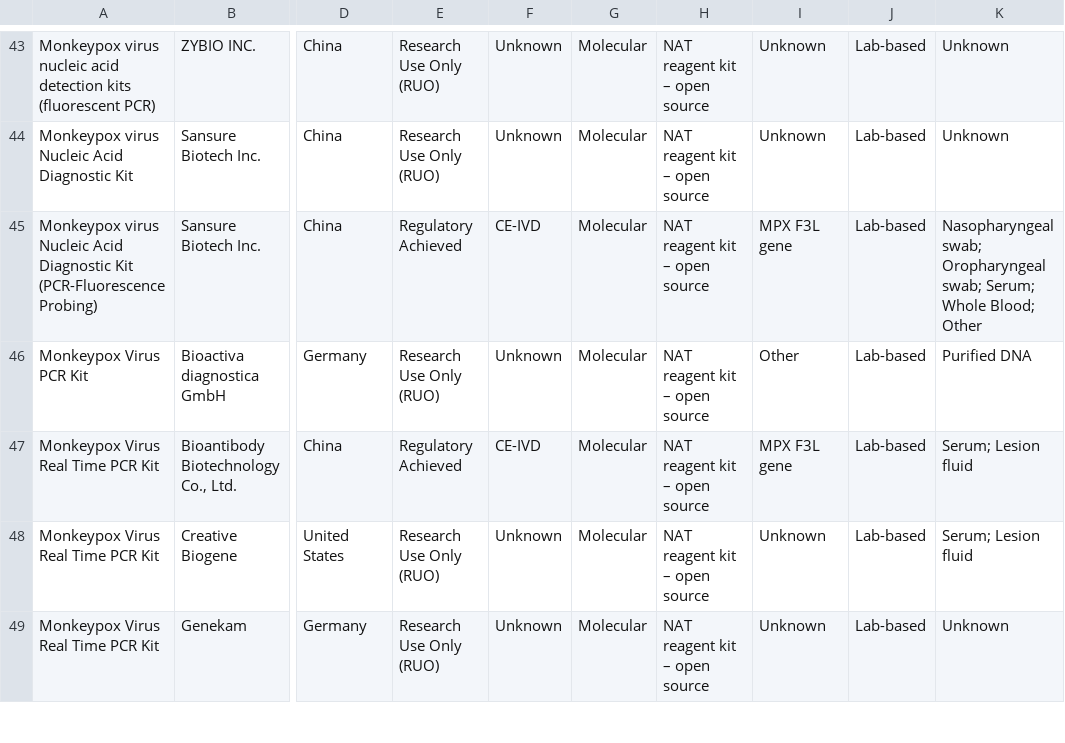
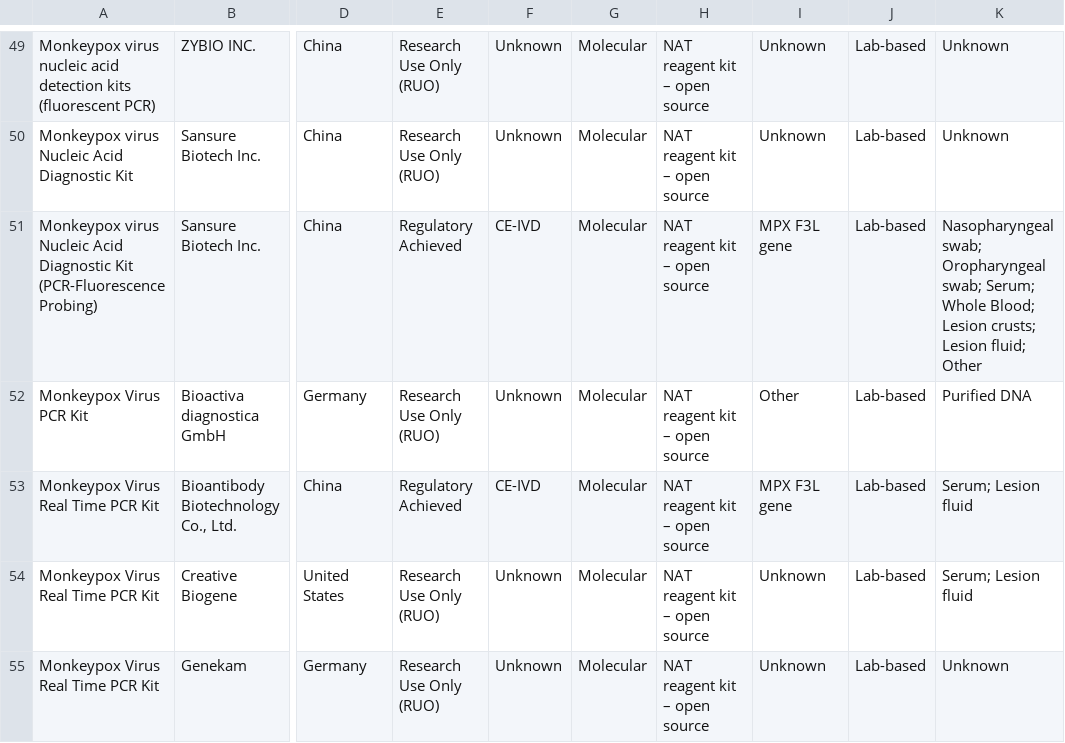
Before and after one commit to finddx/FINDtestdirData, a CSV file: data/raw/mpx_testdir_data.csv, drawn as a sheet; only a part is shown, gaps mark what is left out; addresses are those after the commit; the diff covers the shown part only; the diff names each change by its address in the sheet, - before the commit and + after, or states it on an @@ line.

```diff
--- a/data/raw/mpx_testdir_data.csv
+++ b/data/raw/mpx_testdir_data.csv
-K51: …Whole Blood; Other
+K51: …Whole Blood; Lesion crusts; Lesion fluid; Other
```
Also changed, not shown: 8 added rows and 2 edited cells elsewhere in this file.
